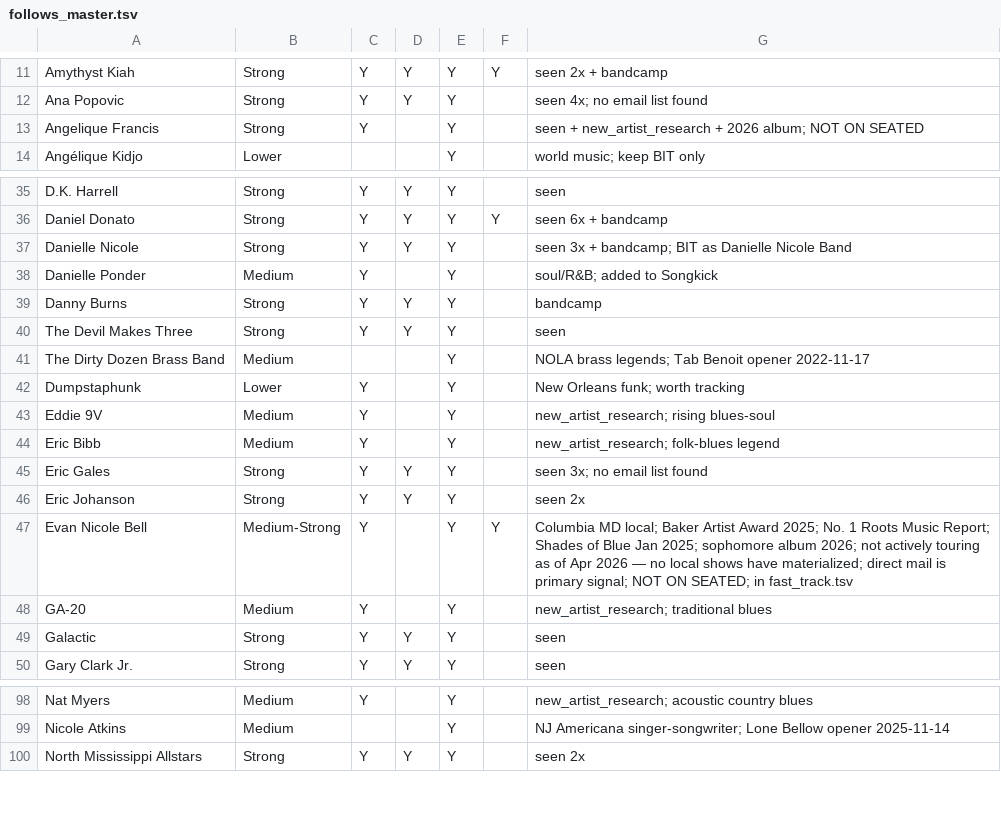
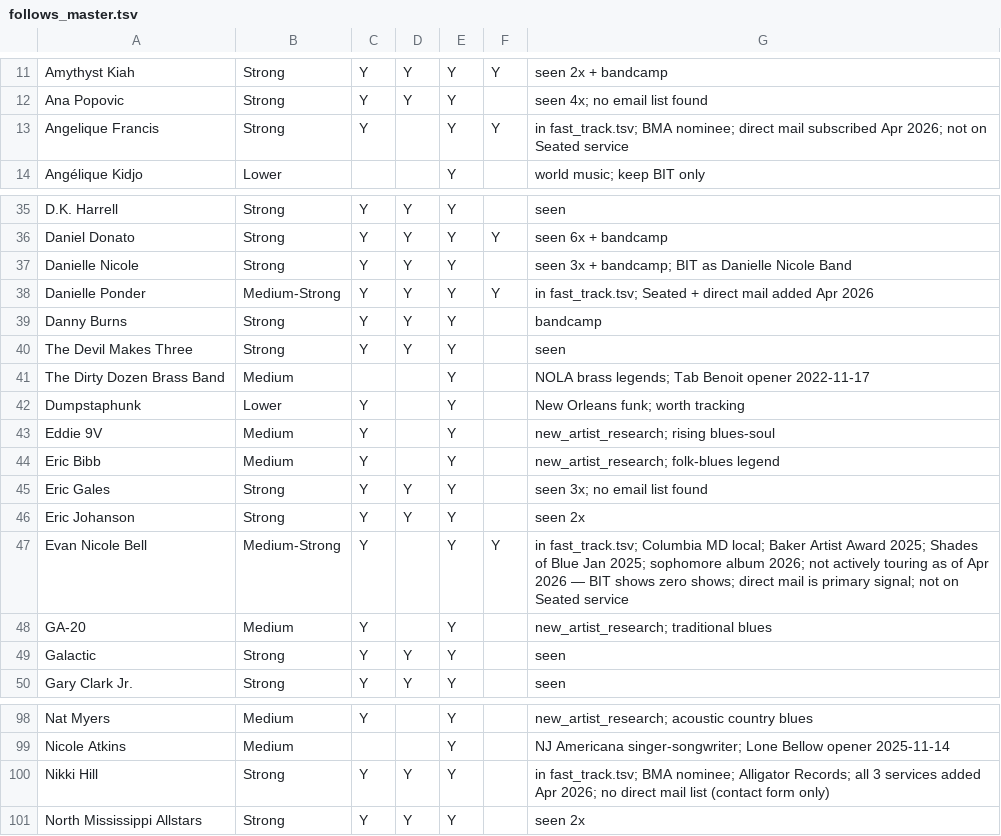
Before and after one commit to dan2bit/songs-for-my-funeral, a TSV file: live-shows/follows/follows_master.tsv, drawn as a sheet; only a part is shown, gaps mark what is left out.

Commit message:
data: fast_track follow audit — add Nikki Hill, update AF/DP/ENB coverage

```diff
--- a/live-shows/follows/follows_master.tsv
+++ b/live-shows/follows/follows_master.tsv
@@ -12,3 +12,3 @@ Amythyst Kiah	Strong	Y	Y	Y	Y	seen 2x + bandcamp
 Ana Popovic	Strong	Y	Y	Y		seen 4x; no email list found
-Angelique Francis	Strong	Y		Y		seen + new_artist_research + 2026 album; NOT ON SEATED
+Angelique Francis	Strong	Y		Y	Y	in fast_track.tsv; BMA nominee; direct mail subscribed Apr 2026; not on Seated service
 Angélique Kidjo	Lower			Y		world music; keep BIT only
@@ -37,3 +37,3 @@ Daniel Donato	Strong	Y	Y	Y	Y	seen 6x + bandcamp
 Danielle Nicole	Strong	Y	Y	Y		seen 3x + bandcamp; BIT as Danielle Nicole Band
-Danielle Ponder	Medium	Y		Y		soul/R&B; added to Songkick
+Danielle Ponder	Medium-Strong	Y	Y	Y	Y	in fast_track.tsv; Seated + direct mail added Apr 2026
 Danny Burns	Strong	Y	Y	Y		bandcamp
@@ -46,3 +46,3 @@ Eric Gales	Strong	Y	Y	Y		seen 3x; no email list found
 Eric Johanson	Strong	Y	Y	Y		seen 2x
-Evan Nicole Bell	Medium-Strong	Y		Y	Y	Columbia MD local; Baker Artist Award 2025; No. 1 Roots Music Report; Shades of Blue Jan 2025; sophomore album 2026; not actively touring as of Apr 2026 — no local shows have materialized; direct mail is primary signal; NOT ON SEATED; in fast_track.tsv
+Evan Nicole Bell	Medium-Strong	Y		Y	Y	in fast_track.tsv; Columbia MD local; Baker Artist Award 2025; Shades of Blue Jan 2025; sophomore album 2026; not actively touring as of Apr 2026 — BIT shows zero shows; direct mail is primary signal; not on Seated service
 GA-20	Medium	Y		Y		new_artist_research; traditional blues
@@ -99,2 +99,3 @@ Nat Myers	Medium	Y		Y		new_artist_research; acoustic country blues
 Nicole Atkins	Medium			Y		NJ Americana singer-songwriter; Lone Bellow opener 2025-11-14
+Nikki Hill	Strong	Y	Y	Y		in fast_track.tsv; BMA nominee; Alligator Records; all 3 services added Apr 2026; no direct mail list (contact form only)
 North Mississippi Allstars	Strong	Y	Y	Y		seen 2x
```
